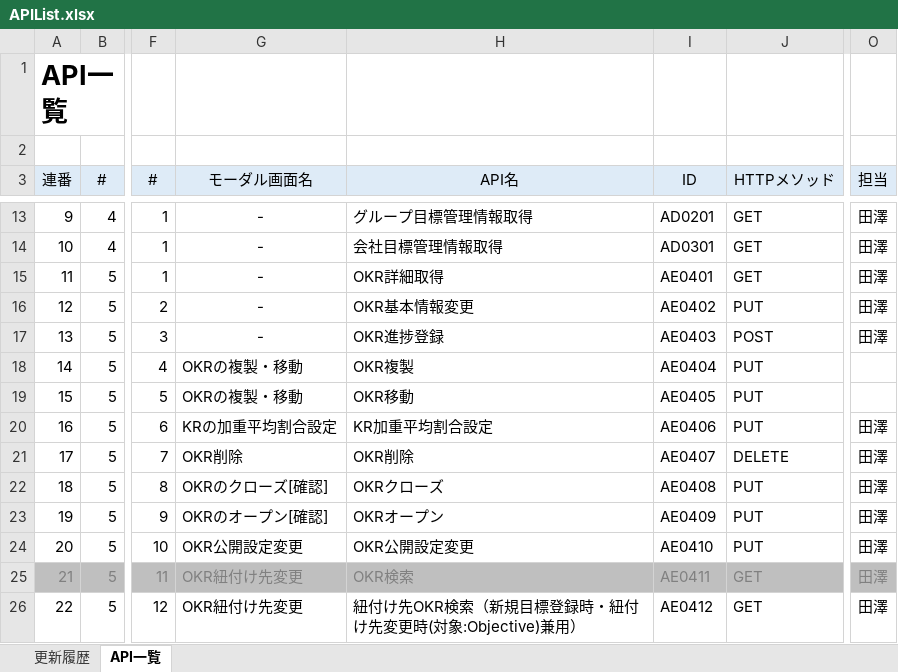
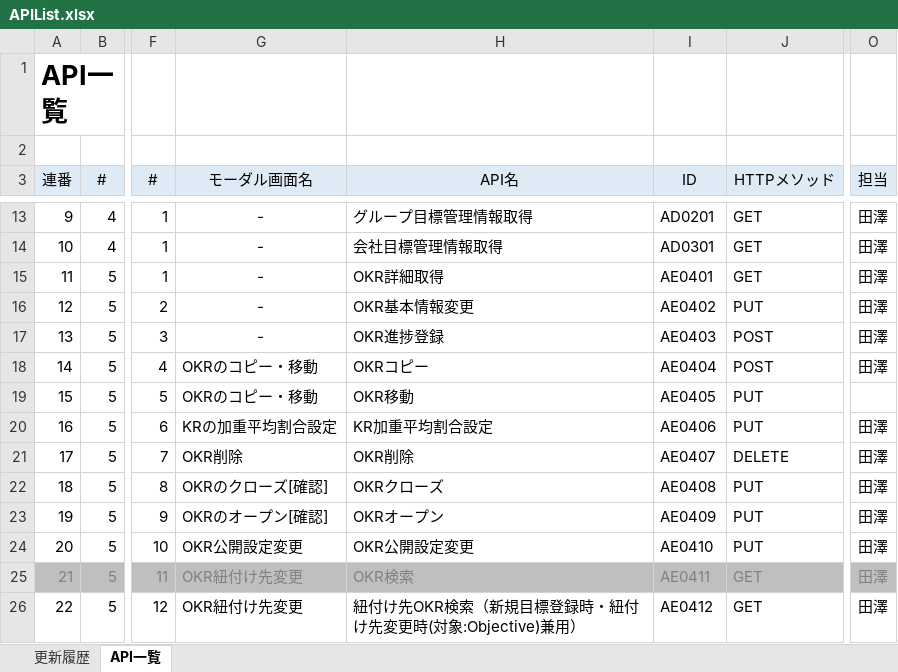
Before and after one commit to naoharu-tazawa/skrum, an Excel workbook: skrum_docs/02_SpecificationDocs/APIList.xlsx, sheet API一覧, drawn as a sheet; only a part is shown, gaps mark what is left out; values as stored, in another font and other column widths than the file's, no borders; the diff names each change by its address in the sheet, - before the commit and + after, or states it on an @@ line.

```diff
--- a/skrum_docs/02_SpecificationDocs/APIList.xlsx (sheet API一覧)
+++ b/skrum_docs/02_SpecificationDocs/APIList.xlsx (sheet API一覧)
-G18:G19 (モーダル画面名): OKRの複製・移動
+G18:G19 (モーダル画面名): OKRのコピー・移動
-H18 (API名): OKR複製
+H18 (API名): OKRコピー
-J18 (HTTPメソッド): PUT
+J18 (HTTPメソッド): POST
-O18 (担当): (empty)
+O18 (担当): 田澤
```
Also changed, not shown: skrum_docs/02_SpecificationDocs/RequirementDefinition.xlsx, 6 other files.
